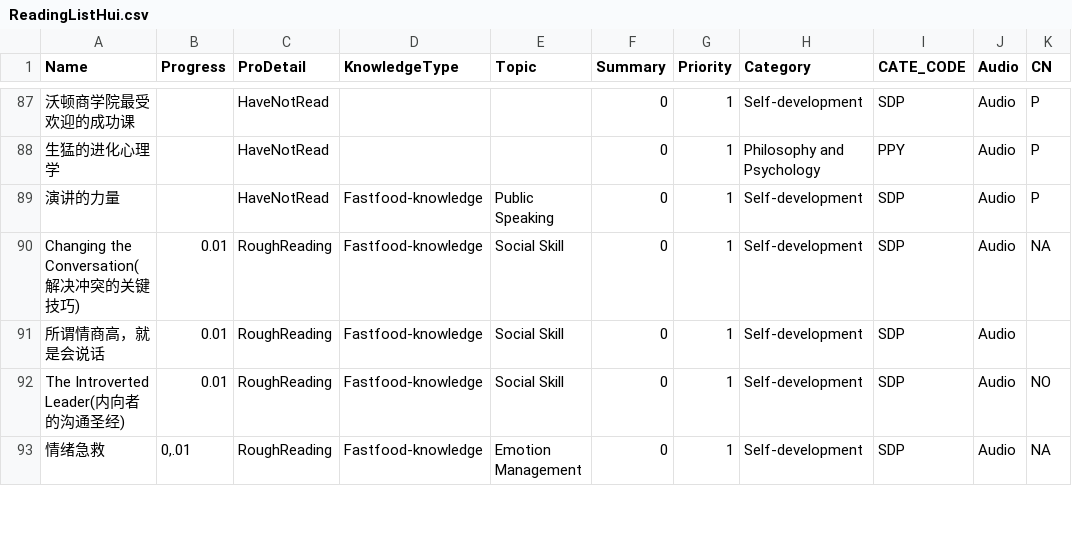
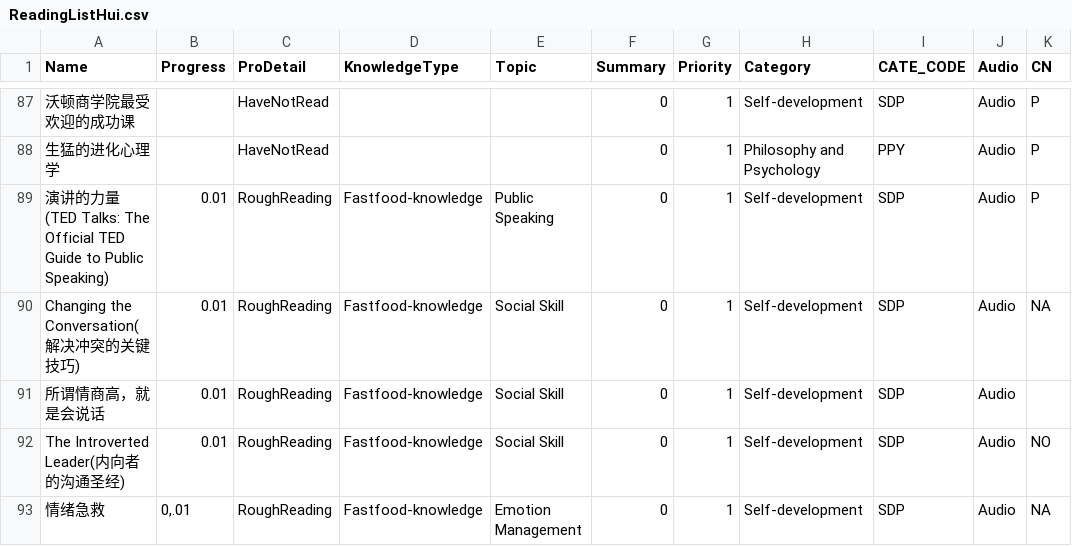
Before and after one commit to happyrabbit/hui1987.com, a CSV file: ReadingListHui.csv, drawn as a sheet; only a part is shown, gaps mark what is left out; the diff names each change by its address in the sheet, - before the commit and + after, or states it on an @@ line.

Commit message:
reading notes

```diff
--- a/ReadingListHui.csv
+++ b/ReadingListHui.csv
-A89 (Name): 演讲的力量
+A89 (Name): 演讲的力量(TED Talks: The Official TED Guide to Public Speaking)
-B89 (Progress): (empty)
+B89 (Progress): 0.01
-C89 (ProDetail): HaveNotRead
+C89 (ProDetail): RoughReading
```
Also changed, not shown: 27 other files.
